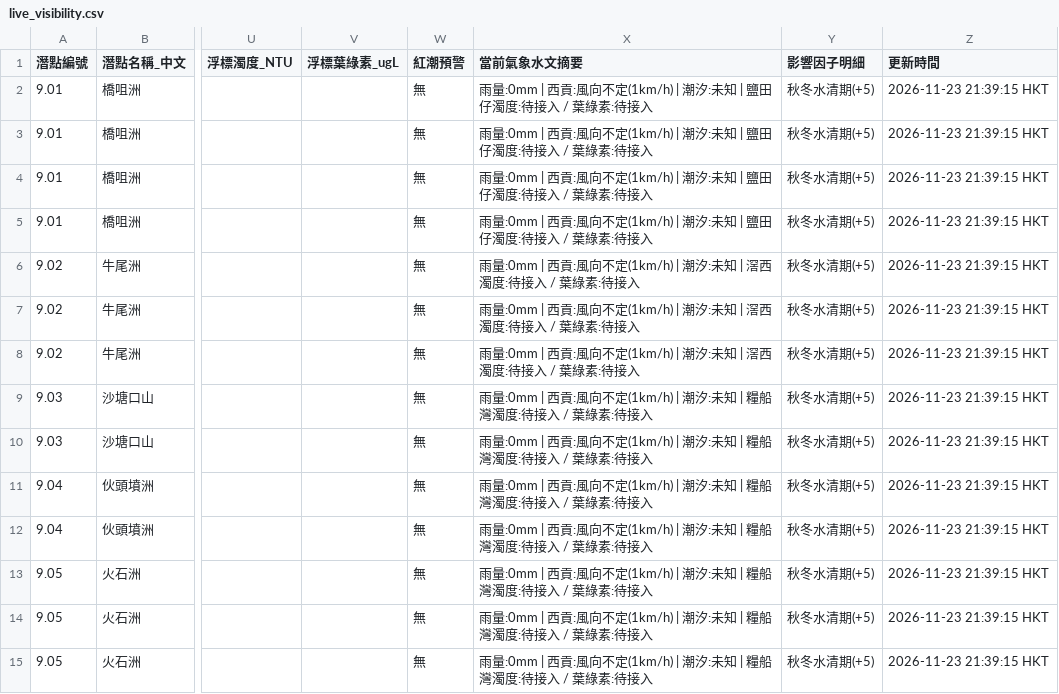
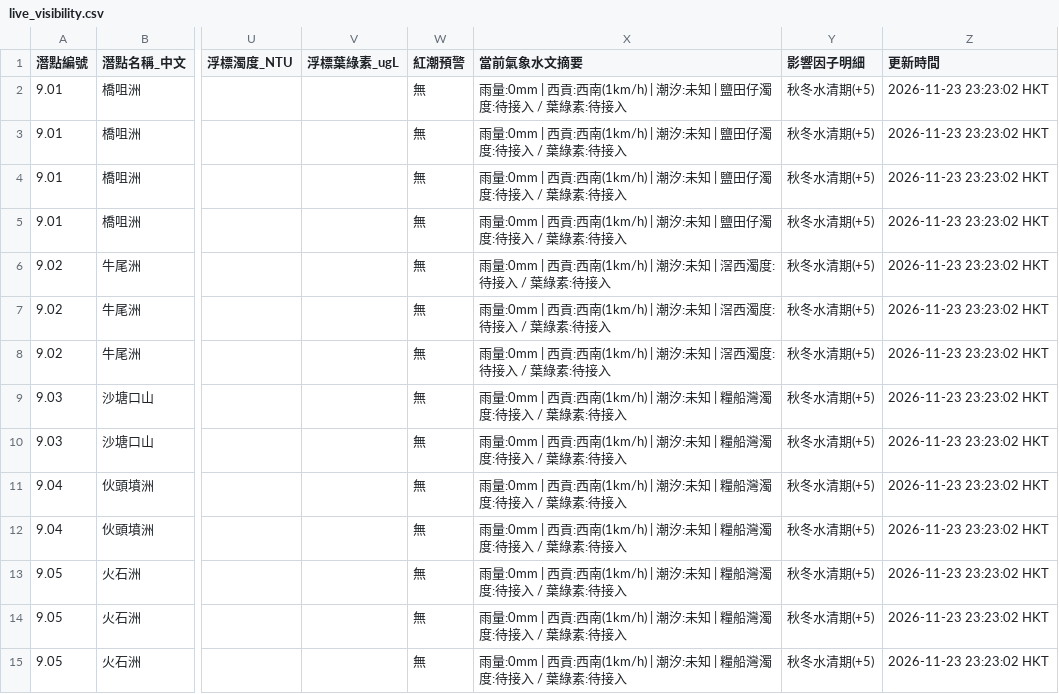
Before and after one commit to chanswc-sys/hk-56-divesites-live, a CSV file: live_visibility.csv, drawn as a sheet; only a part is shown, gaps mark what is left out; the diff covers the shown part only; the diff names each change by its address in the sheet, - before the commit and + after, or states it on an @@ line.

```diff
--- a/live_visibility.csv
+++ b/live_visibility.csv
-X2:X5 (當前氣象水文摘要): …| 西貢:風向不定(1km/h) | 潮汐…
+X2:X5 (當前氣象水文摘要): …| 西貢:西南(1km/h) | 潮汐…
-Z2:Z15 (更新時間): 2026-11-23 21:39:15 HKT
+Z2:Z15 (更新時間): 2026-11-23 23:23:02 HKT
-X6:X8 (當前氣象水文摘要): …| 西貢:風向不定(1km/h) | 潮汐…
+X6:X8 (當前氣象水文摘要): …| 西貢:西南(1km/h) | 潮汐…
-X9:X15 (當前氣象水文摘要): …| 西貢:風向不定(1km/h) | 潮汐…
+X9:X15 (當前氣象水文摘要): …| 西貢:西南(1km/h) | 潮汐…
```
Also changed, not shown: 93 edited cells elsewhere in this file, 1 other file.
